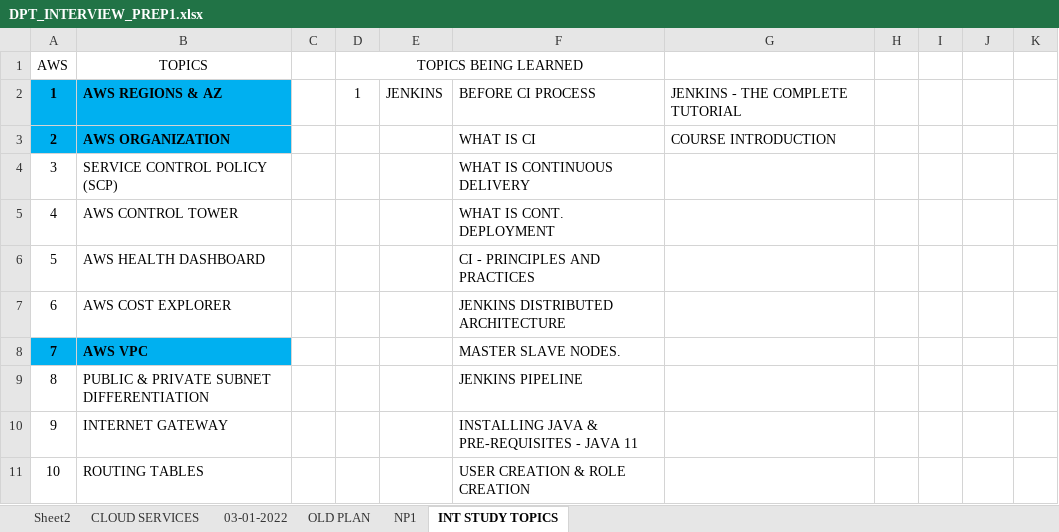
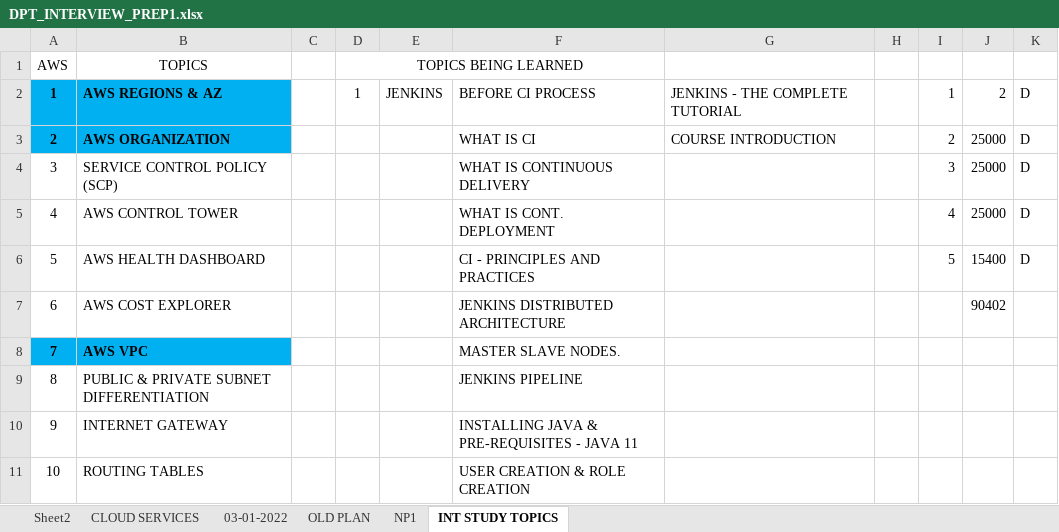
Before and after one commit to avardhineni/DevOps-Projects, an Excel workbook: DPT_INTERVIEW_PREP1.xlsx, sheet INT STUDY TOPICS, drawn as a sheet; only a part is shown; values as stored, in another font and other column widths than the file's, no borders; the diff names each change by its address in the sheet, - before the commit and + after, or states it on an @@ line.

```diff
--- a/DPT_INTERVIEW_PREP1.xlsx (sheet INT STUDY TOPICS)
+++ b/DPT_INTERVIEW_PREP1.xlsx (sheet INT STUDY TOPICS)
-I2: (empty)
+I2: 1
-J2: (empty)
+J2: 2
-K2:K6: (empty)
+K2:K6: D
-I3: (empty)
+I3: 2
-J3:J5: (empty)
+J3:J5: 25000
-I4: (empty)
+I4: 3
-I5: (empty)
+I5: 4
-I6: (empty)
+I6: 5
-J6: (empty)
+J6: 15400
-J7: (empty)
+J7: 90402
```
Also changed, not shown: sheet Sheet2, AVK_DevOps_Plan.xlsx.
